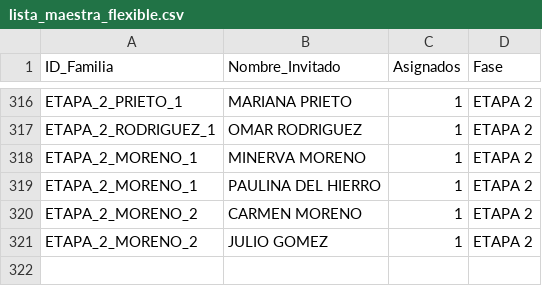
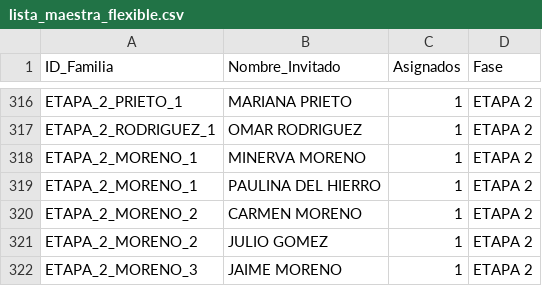
Before and after one commit to laizaydavidboda/invitacion-boda-flask, a CSV file: lista_maestra_flexible.csv, drawn as a sheet; only a part is shown, gaps mark what is left out.

```diff
--- a/lista_maestra_flexible.csv
+++ b/lista_maestra_flexible.csv
@@ -321 +321,2 @@ ETAPA_2_MORENO_2,CARMEN MORENO,1,ETAPA 2
 ETAPA_2_MORENO_2,JULIO GOMEZ,1,ETAPA 2
+ETAPA_2_MORENO_3,JAIME MORENO,1,ETAPA 2
```
